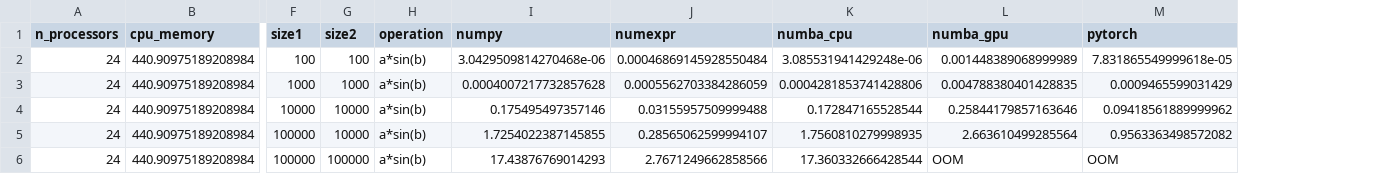
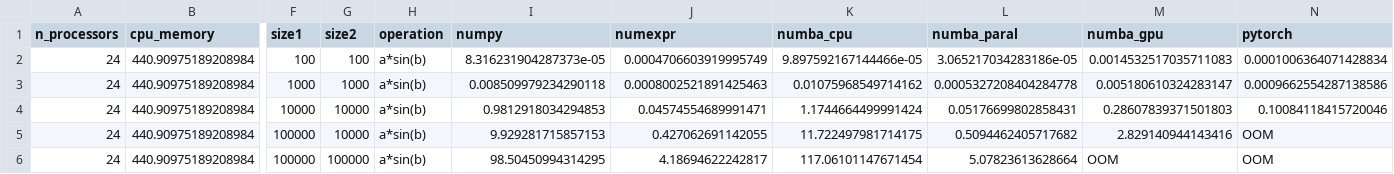
Before and after one commit to miguelgfierro/ai_projects, a CSV file: Benchmark_Matrix_Multiplication/data/Tesla-V100-PCIE-16GB_a*sin(b).csv, drawn as a sheet; only a part is shown, gaps mark what is left out; addresses are those after the commit; the diff names each change by its address in the sheet, - before the commit and + after, or states it on an @@ line.

```diff
--- a/Benchmark_Matrix_Multiplication/data/Tesla-V100-PCIE-16GB_a*sin(b).csv
+++ b/Benchmark_Matrix_Multiplication/data/Tesla-V100-PCIE-16GB_a*sin(b).csv
+column L (numba_paral), rows 2-6: 3.065217034283186e-05 | 0.0005327208404284778 | 0.05176699802858431 | 0.5094462405717682 | 5.07823613628664
-I2 (numpy): 3.0429509814270468e-06
+I2 (numpy): 8.316231904287373e-05
-J2 (numexpr): 0.00046869145928550484
+J2 (numexpr): 0.0004706603919995749
-K2 (numba_cpu): 3.085531941429248e-06
+K2 (numba_cpu): 9.897592167144466e-05
-M2 (numba_gpu): 0.001448389068999989
+M2 (numba_gpu): 0.0014532517035711083
-N2 (pytorch): 7.831865549999618e-05
+N2 (pytorch): 0.0001006364071428834
-I3 (numpy): 0.0004007217732857628
+I3 (numpy): 0.008509979234290118
-J3 (numexpr): 0.0005562703384286059
+J3 (numexpr): 0.0008002521891425463
-K3 (numba_cpu): 0.0004281853741428806
+K3 (numba_cpu): 0.01075968549714162
-M3 (numba_gpu): 0.004788380401428835
+M3 (numba_gpu): 0.005180610324283147
-N3 (pytorch): 0.0009465599031429
+N3 (pytorch): 0.0009662554287138586
-I4 (numpy): 0.175495497357146
+I4 (numpy): 0.9812918034294853
-J4 (numexpr): 0.03155957509999488
+J4 (numexpr): 0.04574554689991471
-K4 (numba_cpu): 0.172847165528544
+K4 (numba_cpu): 1.1744664499991424
-M4 (numba_gpu): 0.25844179857163646
+M4 (numba_gpu): 0.28607839371501803
-N4 (pytorch): 0.09418561889999962
+N4 (pytorch): 0.10084118415720046
-I5 (numpy): 1.7254022387145855
+I5 (numpy): 9.929281715857153
-J5 (numexpr): 0.28565062599994107
+J5 (numexpr): 0.427062691142055
-K5 (numba_cpu): 1.7560810279998935
+K5 (numba_cpu): 11.722497981714175
-M5 (numba_gpu): 2.663610499285564
+M5 (numba_gpu): 2.829140944143416
-N5 (pytorch): 0.9563363498572082
+N5 (pytorch): OOM
-I6 (numpy): 17.43876769014293
+I6 (numpy): 98.50450994314295
-J6 (numexpr): 2.7671249662858566
+J6 (numexpr): 4.18694622242817
-K6 (numba_cpu): 17.360332666428544
+K6 (numba_cpu): 117.06101147671454
```
Also changed, not shown: Benchmark_Matrix_Multiplication/data/Tesla-V100-PCIE-16GB_a*b*c*d*e.csv, Benchmark_Matrix_Multiplication/data/Tesla-V100-PCIE-16GB_a*b_float.csv, 6 other files.
